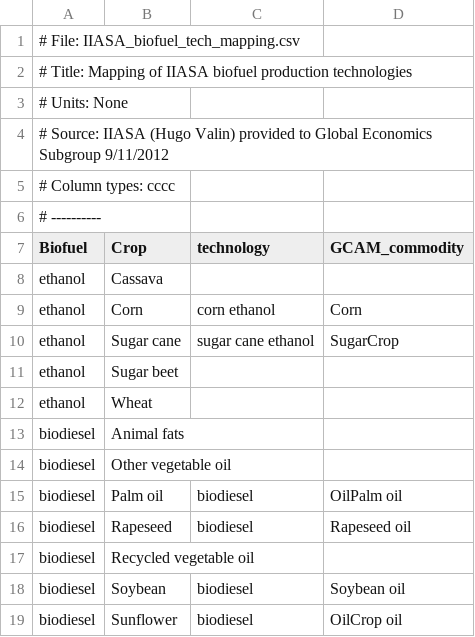
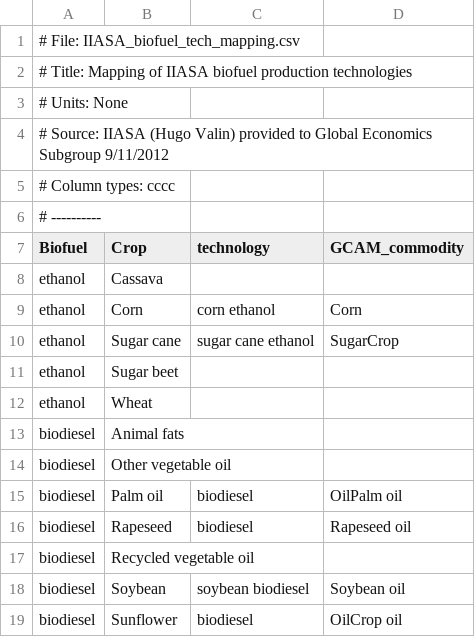
Before and after one commit to marideeweber/gcam-core, a CSV file: input/gcamdata/inst/extdata/aglu/IIASA_biofuel_tech_mapping.csv, drawn as a sheet.

```diff
--- a/input/gcamdata/inst/extdata/aglu/IIASA_biofuel_tech_mapping.csv
+++ b/input/gcamdata/inst/extdata/aglu/IIASA_biofuel_tech_mapping.csv
@@ -17,3 +17,3 @@ biodiesel,Rapeseed,biodiesel,Rapeseed oil
 biodiesel,Recycled vegetable oil,,
-biodiesel,Soybean,biodiesel,Soybean oil
+biodiesel,Soybean,soybean biodiesel,Soybean oil
 biodiesel,Sunflower,biodiesel,OilCrop oil
```
Also changed, not shown: input/gcamdata/inst/extdata/energy/A21.globaltech_coef.csv, input/gcamdata/inst/extdata/energy/A21.globaltech_cost.csv, 31 other files.
